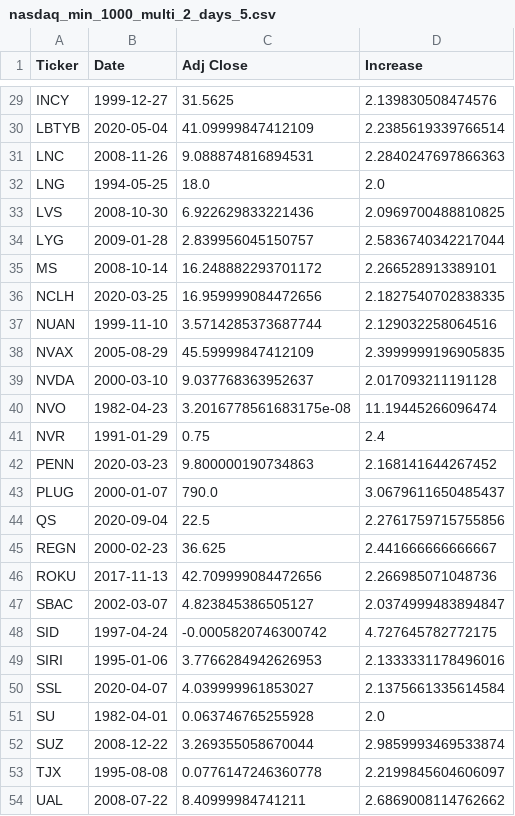
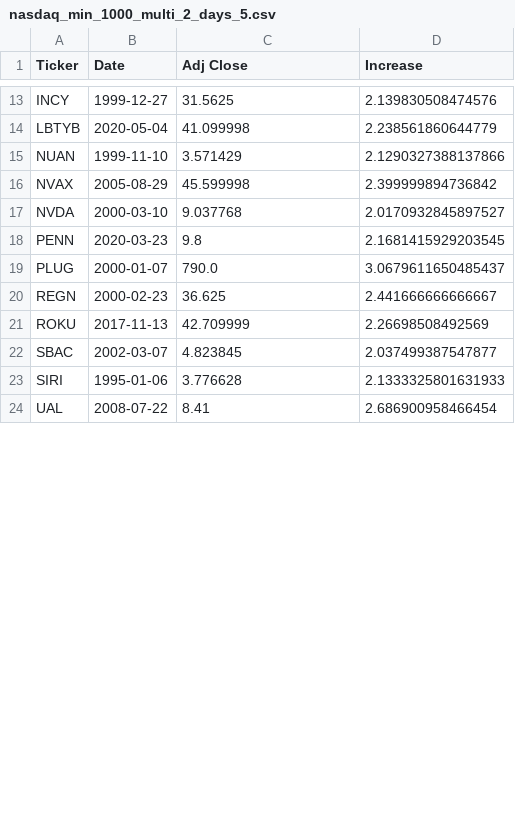
Before and after one commit to SuperstonkQuants/q4_majorshortsqueezes, a CSV file: results_1/nasdaq_min_1000_multi_2_days_5.csv, drawn as a sheet; only a part is shown, gaps mark what is left out; removed rows and columns are numbered as before the commit, all else as after; the diff covers the shown part only; the diff names each change by its address in the sheet, - before the commit and + after, or states it on an @@ line.

```diff
--- a/results_1/nasdaq_min_1000_multi_2_days_5.csv
+++ b/results_1/nasdaq_min_1000_multi_2_days_5.csv
-C14 (Adj Close): 41.09999847412109
+C14 (Adj Close): 41.099998
-D14 (Increase): 2.2385619339766514
+D14 (Increase): 2.238561860644779
-row 31: LNC | 2008-11-26 | 9.088874816894531 | 2.2840247697866363
-row 32: LNG | 1994-05-25 | 18.0 | 2.0
-row 33: LVS | 2008-10-30 | 6.922629833221436 | 2.0969700488810825
-row 34: LYG | 2009-01-28 | 2.839956045150757 | 2.5836740342217044
-row 35: MS | 2008-10-14 | 16.248882293701172 | 2.266528913389101
-row 36: NCLH | 2020-03-25 | 16.959999084472656 | 2.1827540702838335
-C15 (Adj Close): 3.5714285373687744
+C15 (Adj Close): 3.571429
-D15 (Increase): 2.129032258064516
+D15 (Increase): 2.1290327388137866
-C16 (Adj Close): 45.59999847412109
+C16 (Adj Close): 45.599998
-D16 (Increase): 2.3999999196905835
+D16 (Increase): 2.399999894736842
-C17 (Adj Close): 9.037768363952637
+C17 (Adj Close): 9.037768
-D17 (Increase): 2.017093211191128
+D17 (Increase): 2.0170932845897527
-row 40: NVO | 1982-04-23 | 3.2016778561683175e-08 | 11.19445266096474
-row 41: NVR | 1991-01-29 | 0.75 | 2.4
-C18 (Adj Close): 9.800000190734863
+C18 (Adj Close): 9.8
-D18 (Increase): 2.168141644267452
+D18 (Increase): 2.1681415929203545
-row 44: QS | 2020-09-04 | 22.5 | 2.2761759715755856
-C21 (Adj Close): 42.709999084472656
+C21 (Adj Close): 42.709999
-D21 (Increase): 2.266985071048736
+D21 (Increase): 2.26698508492569
-C22 (Adj Close): 4.823845386505127
+C22 (Adj Close): 4.823845
-D22 (Increase): 2.0374999483894847
+D22 (Increase): 2.037499387547877
-row 48: SID | 1997-04-24 | -0.0005820746300742 | 4.727645782772175
-C23 (Adj Close): 3.7766284942626953
+C23 (Adj Close): 3.776628
-D23 (Increase): 2.1333331178496016
+D23 (Increase): 2.1333325801631933
-row 50: SSL | 2020-04-07 | 4.039999961853027 | 2.1375661335614584
-row 51: SU | 1982-04-01 | 0.063746765255928 | 2.0
-row 52: SUZ | 2008-12-22 | 3.269355058670044 | 2.9859993469533874
-row 53: TJX | 1995-08-08 | 0.0776147246360778 | 2.2199845604606097
-C24 (Adj Close): 8.40999984741211
+C24 (Adj Close): 8.41
-D24 (Increase): 2.6869008114762662
+D24 (Increase): 2.686900958466454
```
Also changed, not shown: 22 removed rows and 20 edited cells elsewhere in this file, results_1/nasdaq_min_1000_multi_2_days_10.csv, results_1/nasdaq_min_100_multi_3_days_10.csv, 50 other files.
